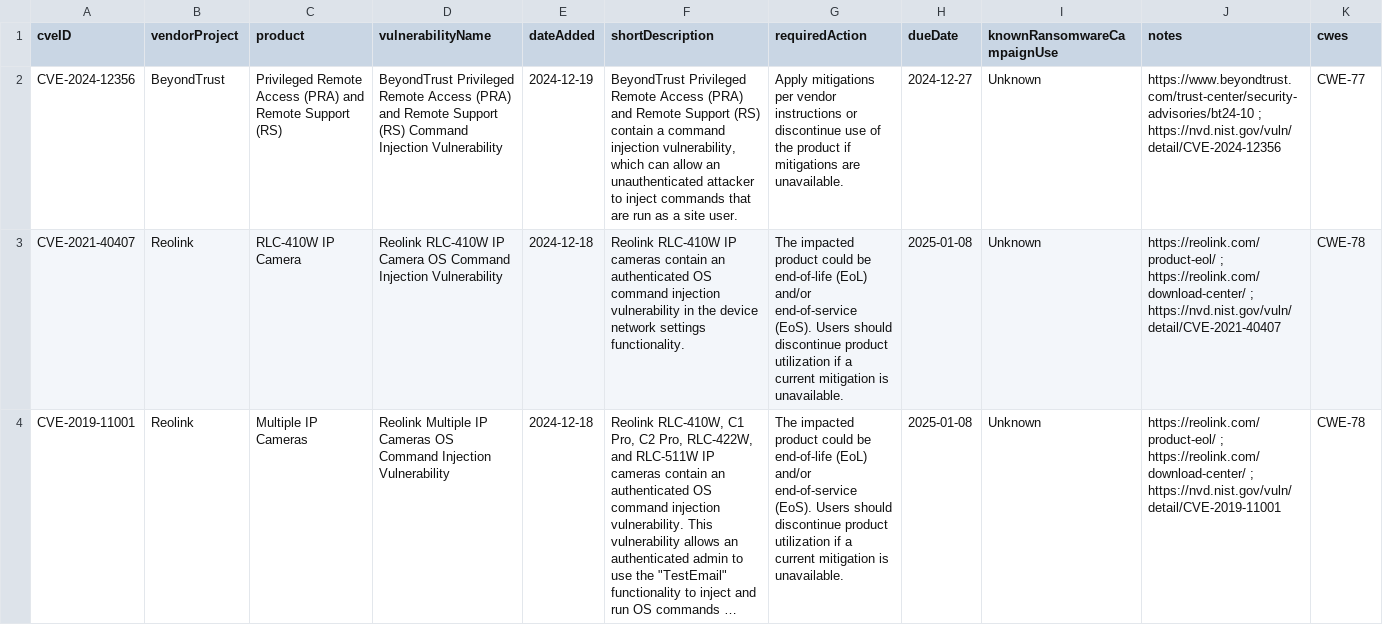
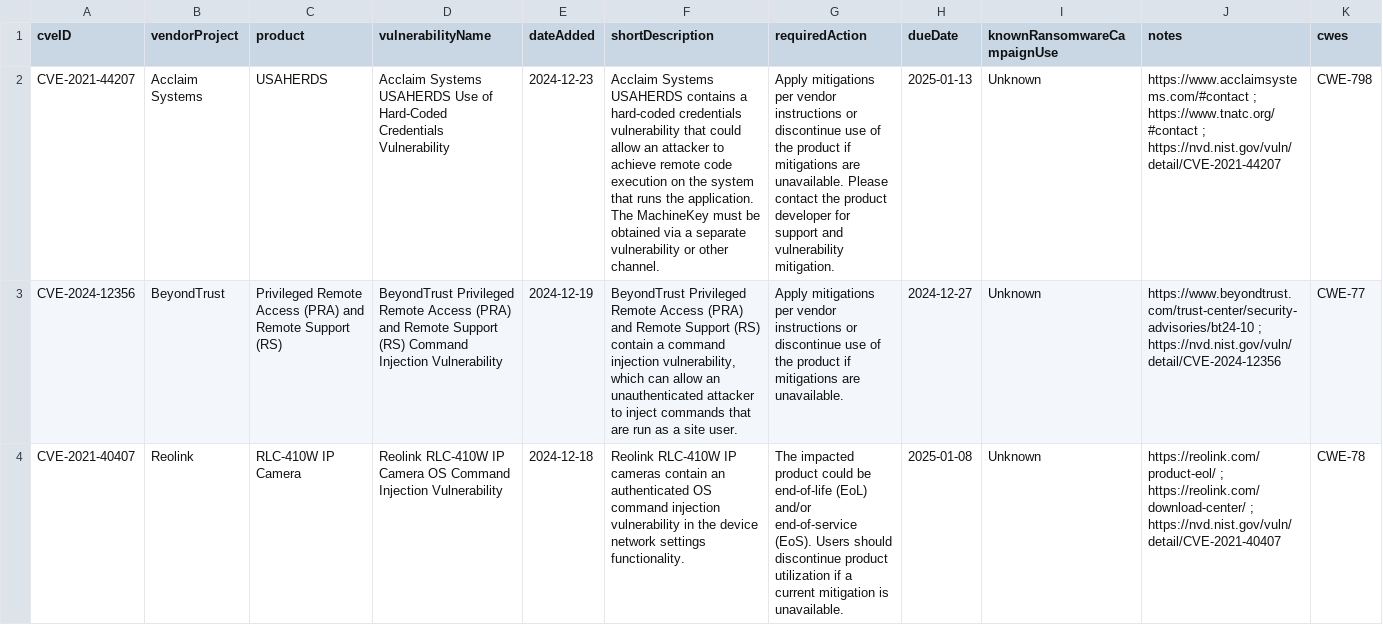
Before and after one commit to balgan/cveanalysis, a CSV file: cisa_data/known_exploited_vulnerabilities.csv, drawn as a sheet; only a part is shown; the shorter side is filled out with more unchanged rows; long unchanged cells end in …; the diff names each change by its address in the sheet, - before the commit and + after, or states it on an @@ line.

```diff
--- a/cisa_data/known_exploited_vulnerabilities.csv
+++ b/cisa_data/known_exploited_vulnerabilities.csv
+row 2: CVE-2021-44207 | Acclaim Systems | USAHERDS | Acclaim Systems USAHERDS Use of Hard-Coded Credentials Vulnerability | 2024-12-23 | Acclaim Systems USAHERDS contains a hard-coded credentials vulnerability that could allow an attacker to achieve remote code execution on the system that runs the application. The MachineKey must be obtained via a separate vulnerability or other channel. | Apply mitigations per vendor instructions or discontinue use of the product if mitigations are unavailable. Please contact the product developer for support and vulnerability mitigation. | 2025-01-13 | Unknown | https://www.acclaimsystems.com/#contact ; https://www.tnatc.org/#contact ; https://nvd.nist.gov/vuln/detail/CVE-2021-44207 | CWE-798
```
Also changed, not shown: 10 other files.
